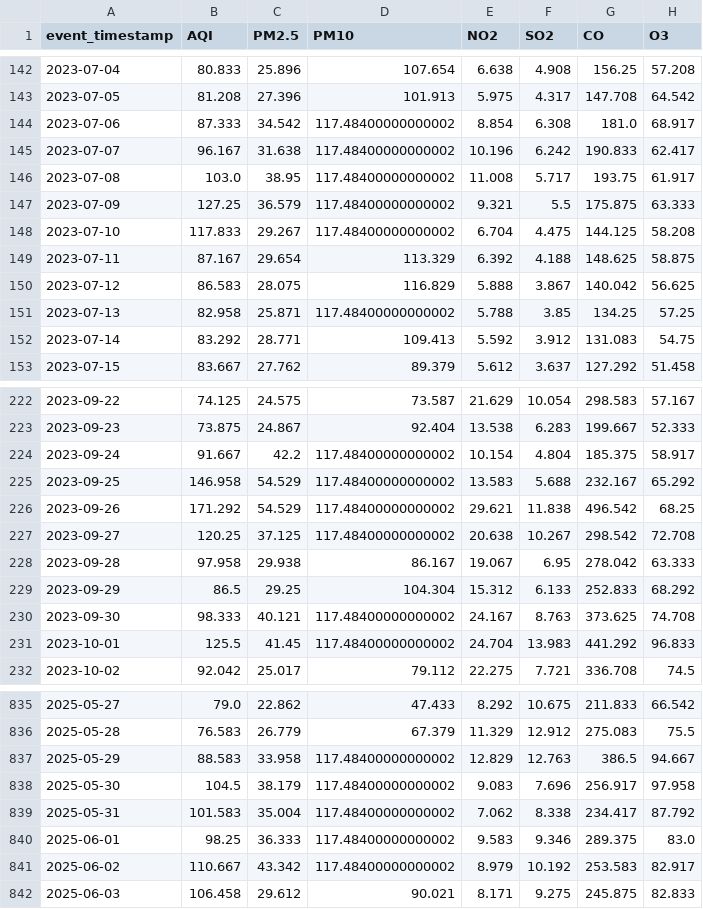
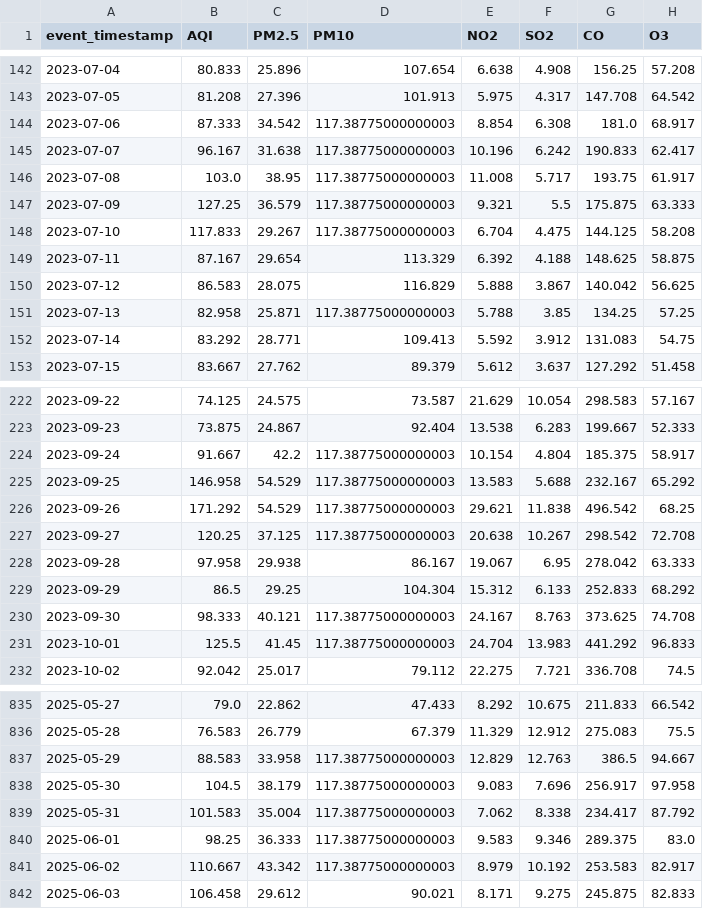
Before and after one commit to MuhammadHassanSiddiqui123/aqi-predictor, a CSV file: data/feature_store/karachi_daily_features.csv, drawn as a sheet; only a part is shown, gaps mark what is left out; the diff covers the shown part only; the diff names each change by its address in the sheet, - before the commit and + after, or states it on an @@ line.

```diff
--- a/data/feature_store/karachi_daily_features.csv
+++ b/data/feature_store/karachi_daily_features.csv
-D144:D148 (PM10): 117.48400000000002
+D144:D148 (PM10): 117.38775000000003
-D151 (PM10): 117.48400000000002
+D151 (PM10): 117.38775000000003
-D224:D227 (PM10): 117.48400000000002
+D224:D227 (PM10): 117.38775000000003
-D230:D231 (PM10): 117.48400000000002
+D230:D231 (PM10): 117.38775000000003
-D837:D841 (PM10): 117.48400000000002
+D837:D841 (PM10): 117.38775000000003
```
Also changed, not shown: 1 added row and 94 edited cells elsewhere in this file.
